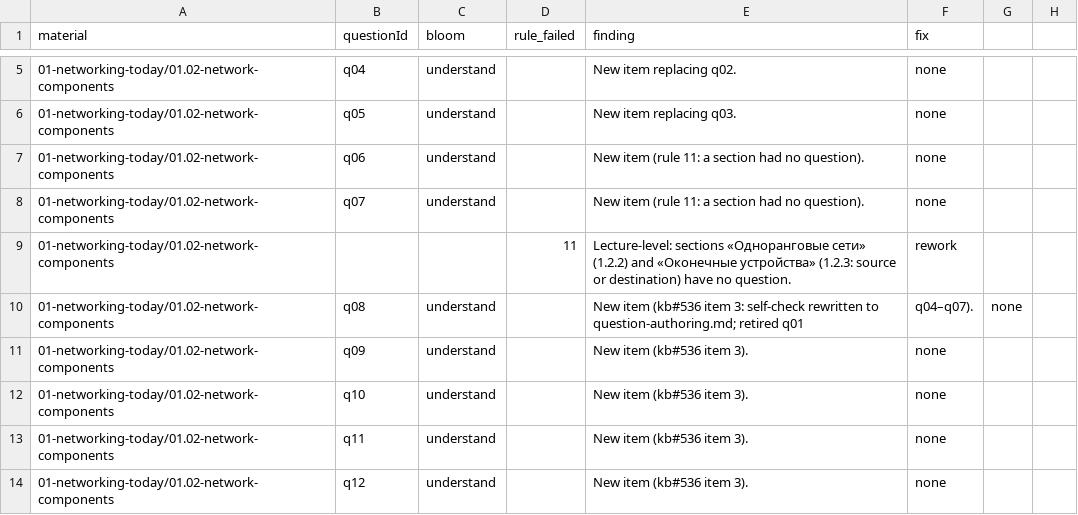
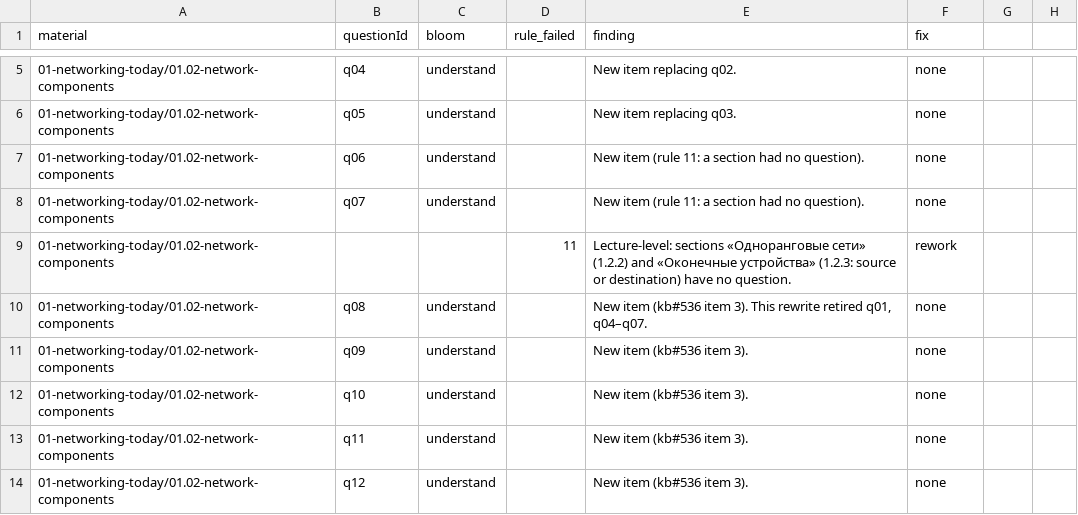
Before and after one commit to nsalab-tmn/learn-ccna1, a CSV file: audit/question-audit.csv, drawn as a sheet; only a part is shown, gaps mark what is left out; the diff covers the shown part only; the diff names each change by its address in the sheet, - before the commit and + after, or states it on an @@ line.

```diff
--- a/audit/question-audit.csv
+++ b/audit/question-audit.csv
-E10 (finding): …(kb#536 item 3: self-check rewritten to question-authoring.md; retired q01
+E10 (finding): …(kb#536 item 3). This rewrite retired q01, q04–q07.
-F10 (fix): q04–q07).
+F10 (fix): none
-G10: none
+G10: (empty)
```
Also changed, not shown: 17 added rows, 13 removed rows and 21 edited cells elsewhere in this file, 8 other files.
